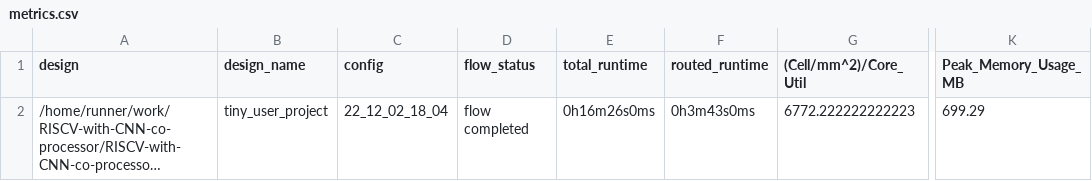
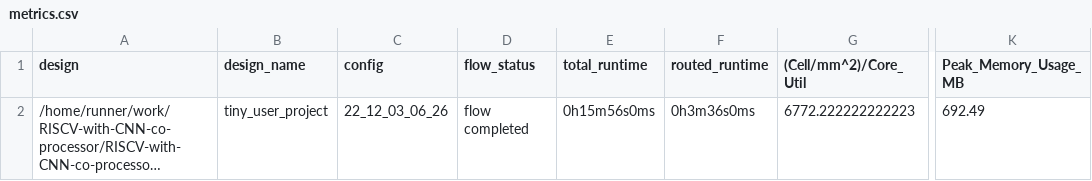
Before and after one commit to AsmaMohsin1507/RISCV-with-CNN-co-processor, a CSV file: signoff/tiny_user_project/metrics.csv, drawn as a sheet; only a part is shown, gaps mark what is left out; long unchanged cells end in …; the diff names each change by its address in the sheet, - before the commit and + after, or states it on an @@ line.

Commit message:
harden project [skip ci]

```diff
--- a/signoff/tiny_user_project/metrics.csv
+++ b/signoff/tiny_user_project/metrics.csv
-C2 (config): 22_12_02_18_04
+C2 (config): 22_12_03_06_26
-E2 (total_runtime): 0h16m26s0ms
+E2 (total_runtime): 0h15m56s0ms
-F2 (routed_runtime): 0h3m43s0ms
+F2 (routed_runtime): 0h3m36s0ms
-K2 (Peak_Memory_Usage_MB): 699.29
+K2 (Peak_Memory_Usage_MB): 692.49
```
Also changed, not shown: signoff/user_project_wrapper/metrics.csv, 13 other files.
